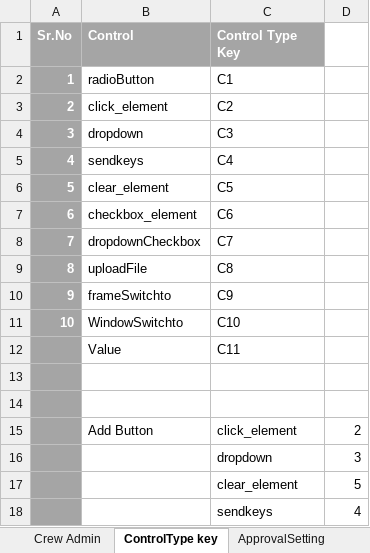
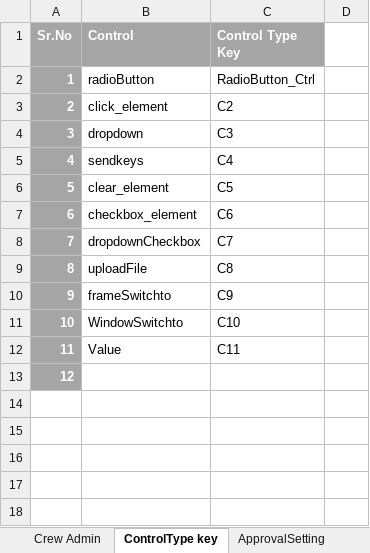
Before and after one commit to PritiGGaikar/Jibe-Functional-Test, an Excel workbook: Excel/JibeAutomation.xlsx, sheet ControlType key, drawn as a sheet; values as stored, in another font and other column widths than the file's, no borders; the diff names each change by its address in the sheet, - before the commit and + after, or states it on an @@ line.

```diff
--- a/Excel/JibeAutomation.xlsx (sheet ControlType key)
+++ b/Excel/JibeAutomation.xlsx (sheet ControlType key)
-C2 (Control Type Key): C1
+C2 (Control Type Key): RadioButton_Ctrl
@@ column A (Sr.No) renumbered between rows 12 and 13 @@
-row 14: (empty)
-row 15:  | Add Button | click_element | 2
-row 16:  |  | dropdown | 3
-row 17:  |  | clear_element | 5
-row 18:  |  | sendkeys | 4
```
Also changed, not shown: sheet ApprovalSetting, sheet URL, sheet Login, other sheet tabs, 21 other files.
